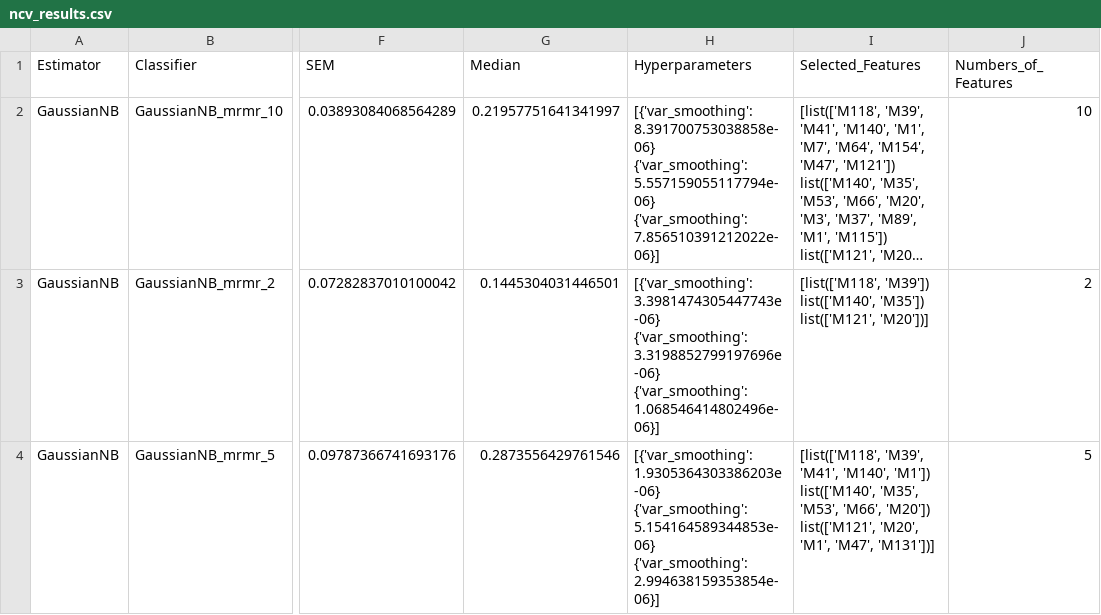
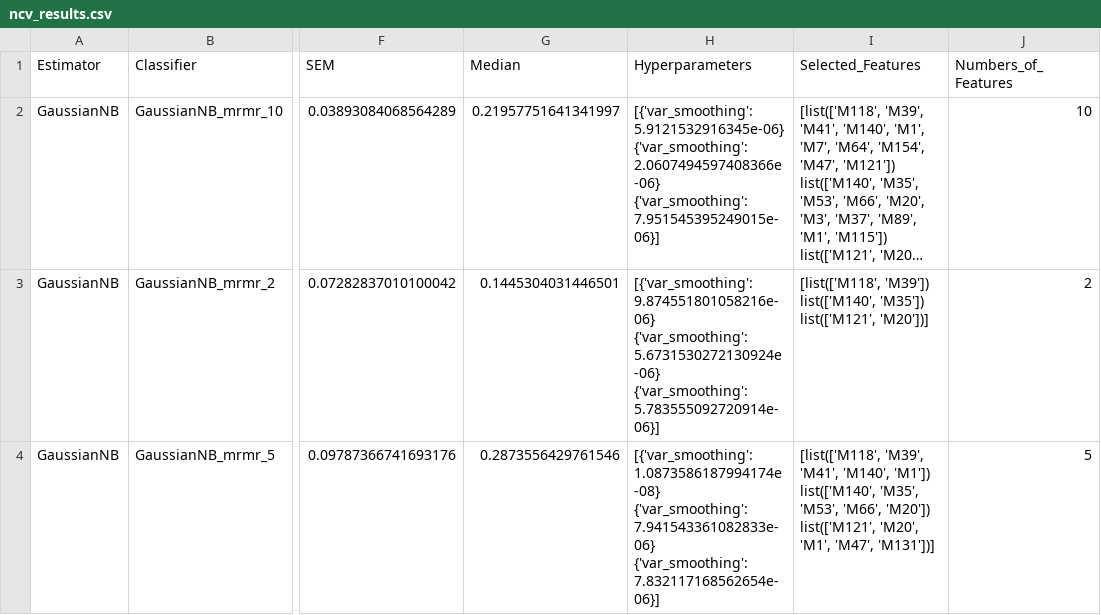
Before and after one commit to costasmexis/AI4META, a CSV file: notebooks/ncv_results.csv, drawn as a sheet; only a part is shown, gaps mark what is left out; long unchanged cells end in …; ↵ is a line break in a cell; the diff covers the shown part only; the diff names each change by its address in the sheet, - before the commit and + after, or states it on an @@ line.

```diff
--- a/notebooks/ncv_results.csv
+++ b/notebooks/ncv_results.csv
-H2 (Hyperparameters): [{'var_smoothing': 8.391700753038858e-06} ↵ {'var_smoothing': 5.557159055117794e-06} ↵ {'var_smoothing': 7.856510391212022e-06}]
+H2 (Hyperparameters): [{'var_smoothing': 5.9121532916345e-06} ↵ {'var_smoothing': 2.0607494597408366e-06} ↵ {'var_smoothing': 7.951545395249015e-06}]
-H3 (Hyperparameters): [{'var_smoothing': 3.3981474305447743e-06} ↵ {'var_smoothing': 3.3198852799197696e-06} ↵ {'var_smoothing': 1.068546414802496e-06}]
+H3 (Hyperparameters): [{'var_smoothing': 9.874551801058216e-06} ↵ {'var_smoothing': 5.6731530272130924e-06} ↵ {'var_smoothing': 5.783555092720914e-06}]
-H4 (Hyperparameters): [{'var_smoothing': 1.9305364303386203e-06} ↵ {'var_smoothing': 5.154164589344853e-06} ↵ {'var_smoothing': 2.994638159353854e-06}]
+H4 (Hyperparameters): [{'var_smoothing': 1.0873586187994174e-08} ↵ {'var_smoothing': 7.941543361082833e-06} ↵ {'var_smoothing': 7.832117168562654e-06}]
```
Also changed, not shown: 15 edited cells elsewhere in this file, 3 other files.
